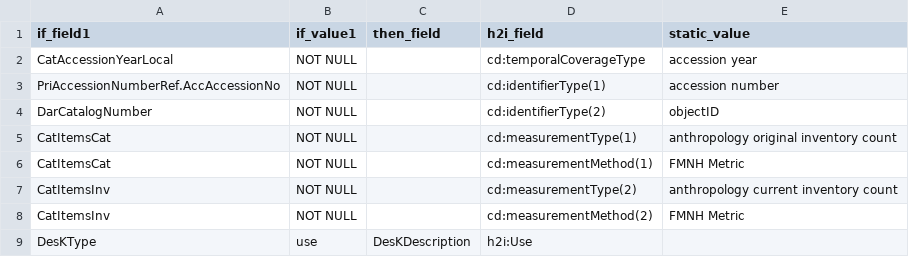
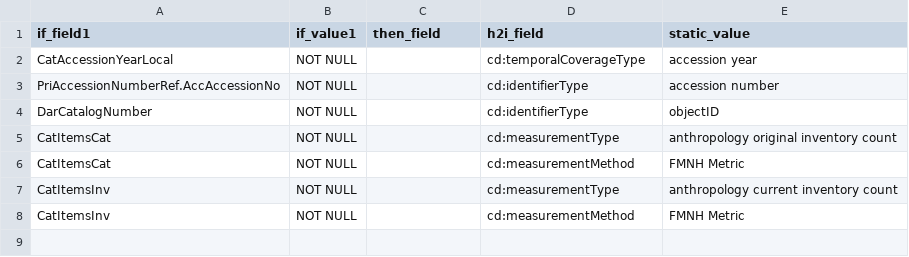
Before and after one commit to fieldmuseum/EMu-xml-to-json, a CSV file: mappings/h2i_conditions.csv, drawn as a sheet.

Commit message:
Update h2i_conditions.csv

```diff
--- a/mappings/h2i_conditions.csv
+++ b/mappings/h2i_conditions.csv
@@ -2,8 +2,7 @@ if_field1,if_value1,then_field,h2i_field,static_value
 CatAccessionYearLocal,NOT NULL,,cd:temporalCoverageType,accession year
-PriAccessionNumberRef.AccAccessionNo,NOT NULL,,cd:identifierType(1),accession number
-DarCatalogNumber,NOT NULL,,cd:identifierType(2),objectID
-CatItemsCat,NOT NULL,,cd:measurementType(1),anthropology original inventory count
-CatItemsCat,NOT NULL,,cd:measurementMethod(1),FMNH Metric
-CatItemsInv,NOT NULL,,cd:measurementType(2),anthropology current inventory count
-CatItemsInv,NOT NULL,,cd:measurementMethod(2),FMNH Metric
-DesKType,use,DesKDescription,h2i:Use,
+PriAccessionNumberRef.AccAccessionNo,NOT NULL,,cd:identifierType,accession number
+DarCatalogNumber,NOT NULL,,cd:identifierType,objectID
+CatItemsCat,NOT NULL,,cd:measurementType,anthropology original inventory count
+CatItemsCat,NOT NULL,,cd:measurementMethod,FMNH Metric
+CatItemsInv,NOT NULL,,cd:measurementType,anthropology current inventory count
+CatItemsInv,NOT NULL,,cd:measurementMethod,FMNH Metric
```
